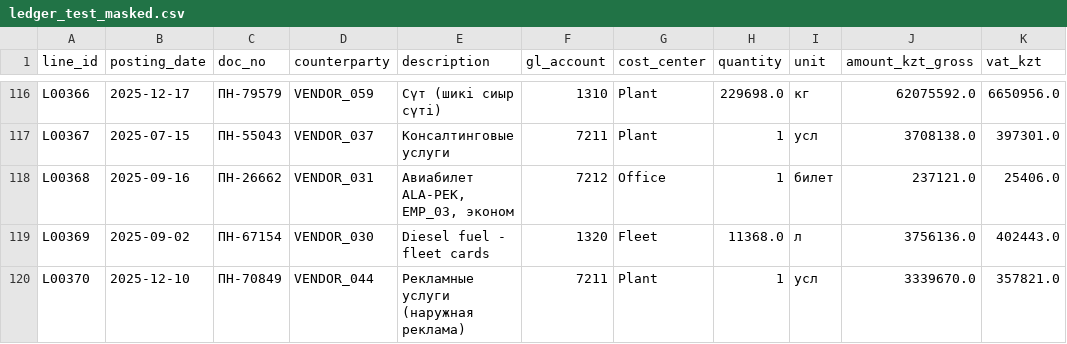
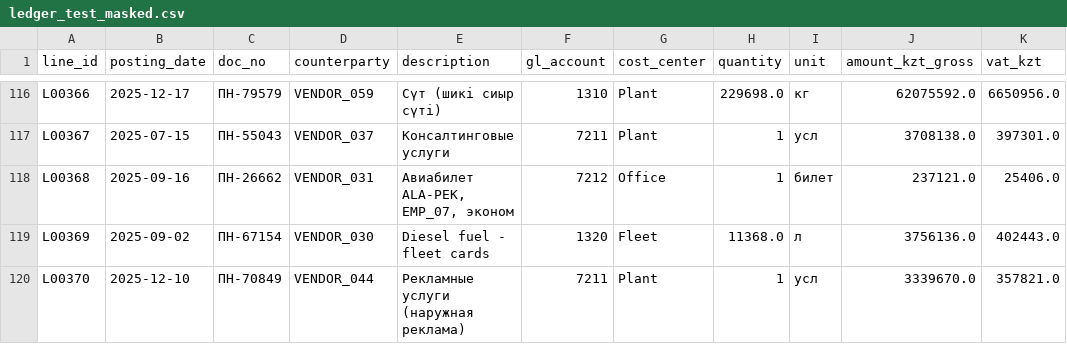
Before and after one commit to iistleyev/dala-foods-carbon-copilot, a CSV file: ledger_test_masked.csv, drawn as a sheet; only a part is shown, gaps mark what is left out; the diff covers the shown part only.

```diff
--- a/ledger_test_masked.csv
+++ b/ledger_test_masked.csv
@@ -117,3 +117,3 @@ L00366,2025-12-17,ПН-79579,VENDOR_059,Сүт (шикі сиыр сүті),1310
 L00367,2025-07-15,ПН-55043,VENDOR_037,Консалтинговые услуги,7211,Plant,1,усл,3708138.0,397301.0
-L00368,2025-09-16,ПН-26662,VENDOR_031,"Авиабилет ALA-PEK, EMP_03, эконом",7212,Office,1,билет,237121.0,25406.0
+L00368,2025-09-16,ПН-26662,VENDOR_031,"Авиабилет ALA-PEK, EMP_07, эконом",7212,Office,1,билет,237121.0,25406.0
 L00369,2025-09-02,ПН-67154,VENDOR_030,Diesel fuel - fleet cards,1320,Fleet,11368.0,л,3756136.0,402443.0
```
Also changed, not shown: 24 edited cells elsewhere in this file, ledger_train_masked.csv, 2 other files.
